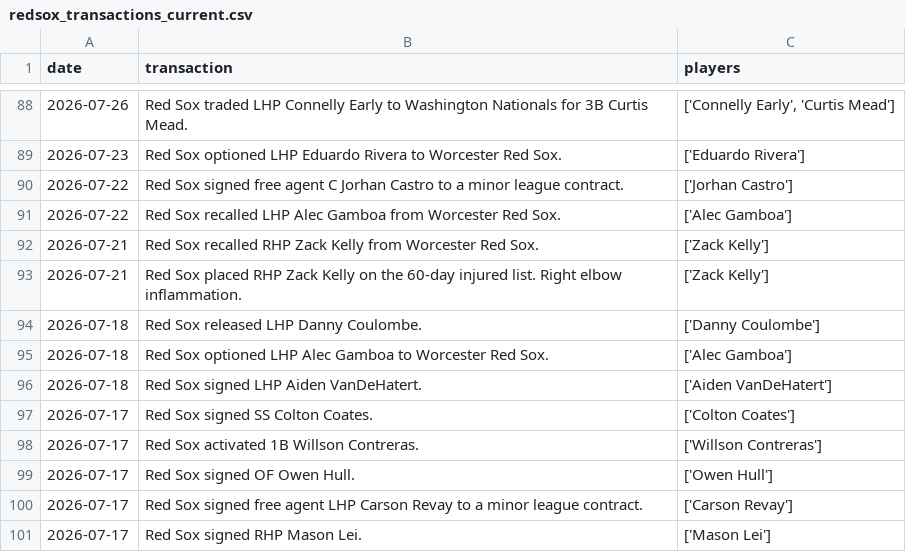
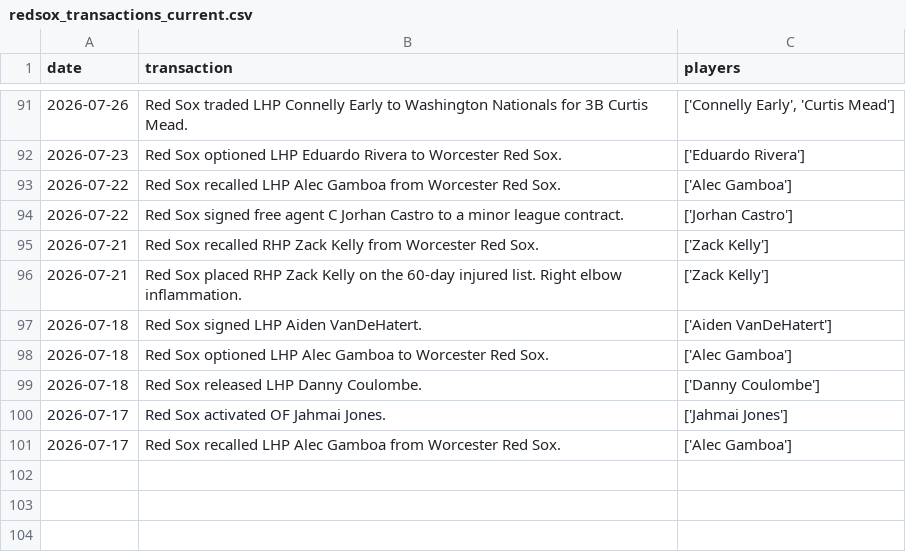
Before and after one commit to sogrady/redsox-bot, a CSV file: data/roster/redsox_transactions_current.csv, drawn as a sheet; only a part is shown, gaps mark what is left out; the diff covers the shown part only.

```diff
--- a/data/roster/redsox_transactions_current.csv
+++ b/data/roster/redsox_transactions_current.csv
@@ -89,13 +92,10 @@ date,transaction,players
 2026-07-23,Red Sox optioned LHP Eduardo Rivera to Worcester Red Sox.,['Eduardo Rivera']
+2026-07-22,Red Sox recalled LHP Alec Gamboa from Worcester Red Sox.,['Alec Gamboa']
 2026-07-22,Red Sox signed free agent C Jorhan Castro to a minor league contract.,['Jorhan Castro']
-2026-07-22,Red Sox recalled LHP Alec Gamboa from Worcester Red Sox.,['Alec Gamboa']
 2026-07-21,Red Sox recalled RHP Zack Kelly from Worcester Red Sox.,['Zack Kelly']
 2026-07-21,Red Sox placed RHP Zack Kelly on the 60-day injured list. Right elbow inflammation.,['Zack Kelly']
+2026-07-18,Red Sox signed LHP Aiden VanDeHatert.,['Aiden VanDeHatert']
+2026-07-18,Red Sox optioned LHP Alec Gamboa to Worcester Red Sox.,['Alec Gamboa']
 2026-07-18,Red Sox released LHP Danny Coulombe.,['Danny Coulombe']
-2026-07-18,Red Sox optioned LHP Alec Gamboa to Worcester Red Sox.,['Alec Gamboa']
-2026-07-18,Red Sox signed LHP Aiden VanDeHatert.,['Aiden VanDeHatert']
-2026-07-17,Red Sox signed SS Colton Coates.,['Colton Coates']
-2026-07-17,Red Sox activated 1B Willson Contreras.,['Willson Contreras']
-2026-07-17,Red Sox signed OF Owen Hull.,['Owen Hull']
-2026-07-17,Red Sox signed free agent LHP Carson Revay to a minor league contract.,['Carson Revay']
-2026-07-17,Red Sox signed RHP Mason Lei.,['Mason Lei']
+2026-07-17,Red Sox activated OF Jahmai Jones.,['Jahmai Jones']
+2026-07-17,Red Sox recalled LHP Alec Gamboa from Worcester Red Sox.,['Alec Gamboa']
```
Also changed, not shown: 3 added rows and 29 moved rows elsewhere in this file, data/roster/redsox_roster_current.csv, 22 other files.
